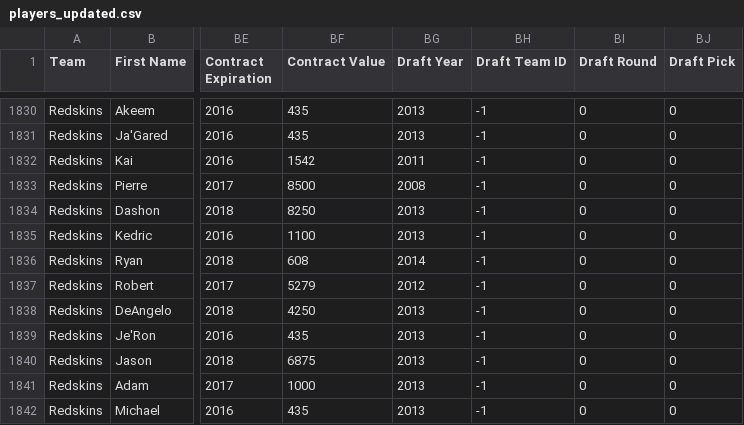
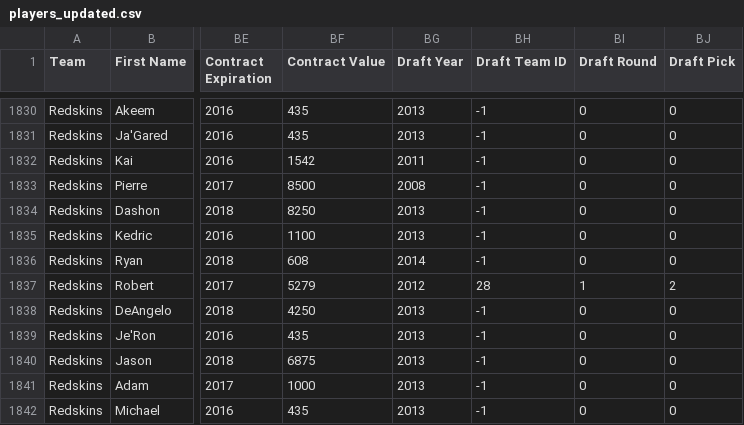
Before and after one commit to maxmac70/blah-blah, a CSV file: players_updated.csv, drawn as a sheet; only a part is shown, gaps mark what is left out; the diff covers the shown part only; the diff names each change by its address in the sheet, - before the commit and + after, or states it on an @@ line.

```diff
--- a/players_updated.csv
+++ b/players_updated.csv
-BH1837 (Draft Team ID): -1
+BH1837 (Draft Team ID): 28
-BI1837 (Draft Round): 0
+BI1837 (Draft Round): 1
-BJ1837 (Draft Pick): 0
+BJ1837 (Draft Pick): 2
```
Also changed, not shown: 44 edited cells elsewhere in this file, 1 other file.
